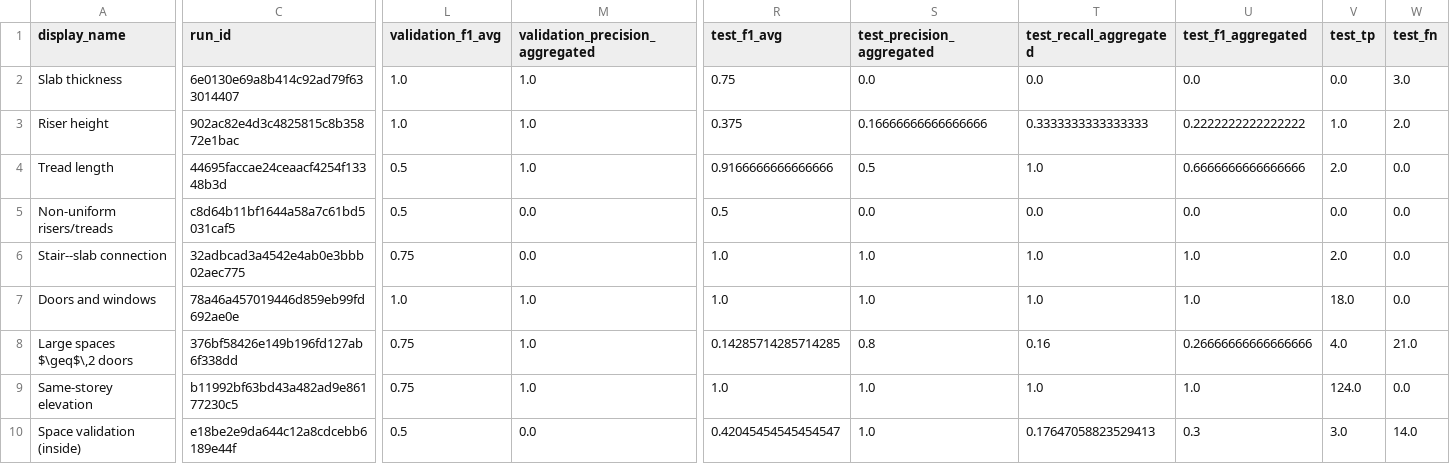
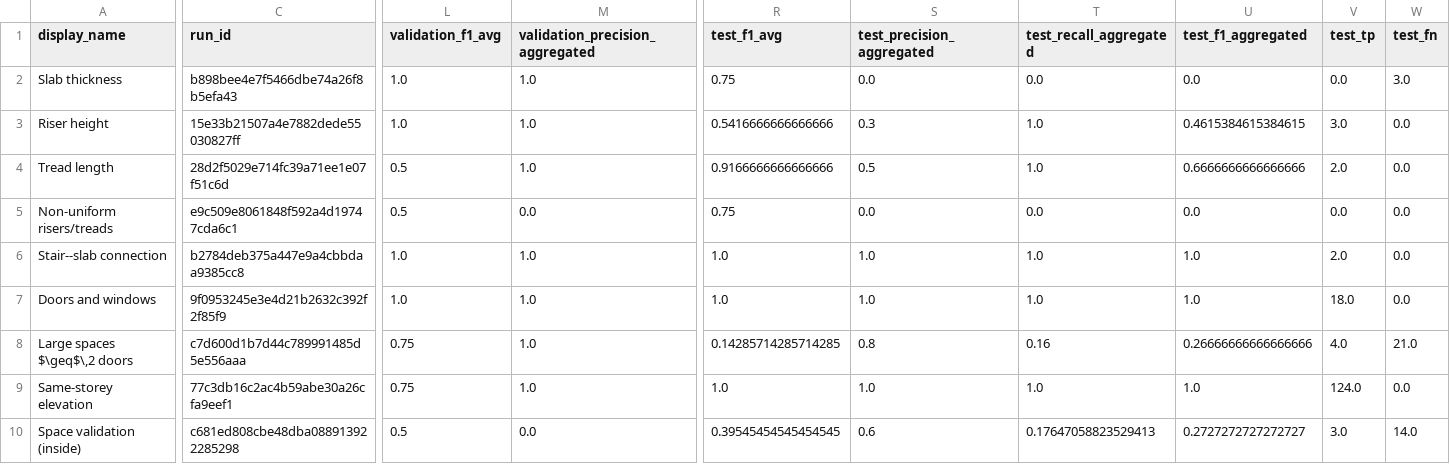
Before and after one commit to sylvainHellin/cobbie, a CSV file: outputs/ec3/acc_results_table.csv, drawn as a sheet; only a part is shown, gaps mark what is left out; the diff covers the shown part only; the diff names each change by its address in the sheet, - before the commit and + after, or states it on an @@ line.

Commit message:
Updated tables

```diff
--- a/outputs/ec3/acc_results_table.csv
+++ b/outputs/ec3/acc_results_table.csv
-C2 (run_id): 6e0130e69a8b414c92ad79f633014407
+C2 (run_id): b898bee4e7f5466dbe74a26f8b5efa43
-C3 (run_id): 902ac82e4d3c4825815c8b35872e1bac
+C3 (run_id): 15e33b21507a4e7882dede55030827ff
-R3 (test_f1_avg): 0.375
+R3 (test_f1_avg): 0.5416666666666666
-S3 (test_precision_aggregated): 0.16666666666666666
+S3 (test_precision_aggregated): 0.3
-T3 (test_recall_aggregated): 0.3333333333333333
+T3 (test_recall_aggregated): 1.0
-U3 (test_f1_aggregated): 0.2222222222222222
+U3 (test_f1_aggregated): 0.4615384615384615
-V3 (test_tp): 1.0
+V3 (test_tp): 3.0
-W3 (test_fn): 2.0
+W3 (test_fn): 0.0
-C4 (run_id): 44695faccae24ceaacf4254f13348b3d
+C4 (run_id): 28d2f5029e714fc39a71ee1e07f51c6d
-C5 (run_id): c8d64b11bf1644a58a7c61bd5031caf5
+C5 (run_id): e9c509e8061848f592a4d19747cda6c1
-R5 (test_f1_avg): 0.5
+R5 (test_f1_avg): 0.75
-C6 (run_id): 32adbcad3a4542e4ab0e3bbb02aec775
+C6 (run_id): b2784deb375a447e9a4cbbdaa9385cc8
-L6 (validation_f1_avg): 0.75
+L6 (validation_f1_avg): 1.0
-M6 (validation_precision_aggregated): 0.0
+M6 (validation_precision_aggregated): 1.0
-C7 (run_id): 78a46a457019446d859eb99fd692ae0e
+C7 (run_id): 9f0953245e3e4d21b2632c392f2f85f9
-C8 (run_id): 376bf58426e149b196fd127ab6f338dd
+C8 (run_id): c7d600d1b7d44c789991485d5e556aaa
-C9 (run_id): b11992bf63bd43a482ad9e86177230c5
+C9 (run_id): 77c3db16c2ac4b59abe30a26cfa9eef1
-C10 (run_id): e18be2e9da644c12a8cdcebb6189e44f
+C10 (run_id): c681ed808cbe48dba088913922285298
-R10 (test_f1_avg): 0.42045454545454547
+R10 (test_f1_avg): 0.39545454545454545
-S10 (test_precision_aggregated): 1.0
+S10 (test_precision_aggregated): 0.6
-U10 (test_f1_aggregated): 0.3
+U10 (test_f1_aggregated): 0.2727272727272727
```
Also changed, not shown: 85 edited cells elsewhere in this file, outputs/ec3/acc_execution_table.csv, 6 other files.
